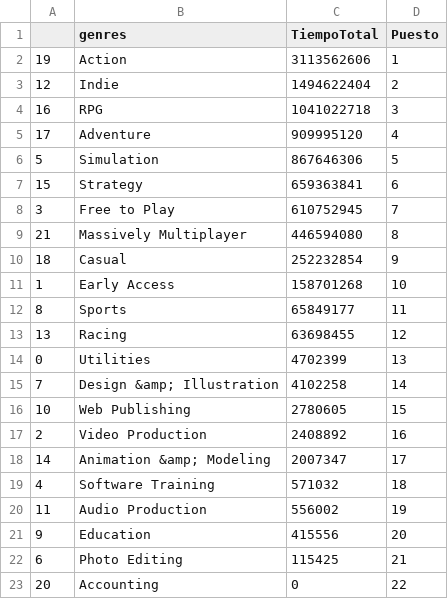
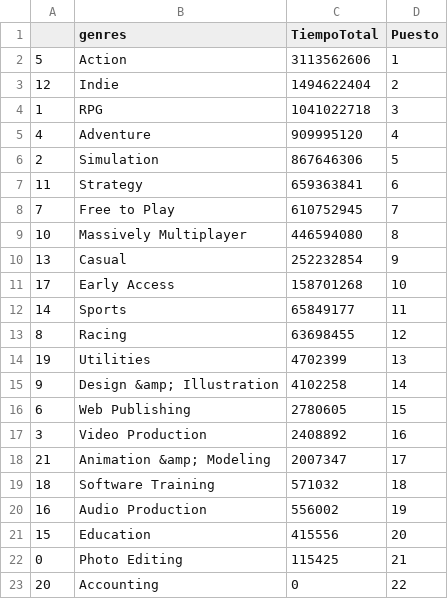
Before and after one commit to fransindi/Steam_MLOps, a CSV file: data_endpoints/endpoint3.csv, drawn as a sheet.

Commit message:
todos los endpoints terminados, comenzamos con el deploy

```diff
--- a/data_endpoints/endpoint3.csv
+++ b/data_endpoints/endpoint3.csv
@@ -1,23 +1,23 @@
 ,genres,TiempoTotal,Puesto
-19,Action,3113562606,1
+5,Action,3113562606,1
 12,Indie,1494622404,2
-16,RPG,1041022718,3
-17,Adventure,909995120,4
-5,Simulation,867646306,5
-15,Strategy,659363841,6
-3,Free to Play,610752945,7
-21,Massively Multiplayer,446594080,8
-18,Casual,252232854,9
-1,Early Access,158701268,10
-8,Sports,65849177,11
-13,Racing,63698455,12
-0,Utilities,4702399,13
-7,Design &amp; Illustration,4102258,14
-10,Web Publishing,2780605,15
-2,Video Production,2408892,16
-14,Animation &amp; Modeling,2007347,17
-4,Software Training,571032,18
-11,Audio Production,556002,19
-9,Education,415556,20
-6,Photo Editing,115425,21
+1,RPG,1041022718,3
+4,Adventure,909995120,4
+2,Simulation,867646306,5
+11,Strategy,659363841,6
+7,Free to Play,610752945,7
+10,Massively Multiplayer,446594080,8
+13,Casual,252232854,9
+17,Early Access,158701268,10
+14,Sports,65849177,11
+8,Racing,63698455,12
+19,Utilities,4702399,13
+9,Design &amp; Illustration,4102258,14
+6,Web Publishing,2780605,15
+3,Video Production,2408892,16
+21,Animation &amp; Modeling,2007347,17
+18,Software Training,571032,18
+16,Audio Production,556002,19
+15,Education,415556,20
+0,Photo Editing,115425,21
 20,Accounting,0,22
```
Also changed, not shown: 3 other files.
